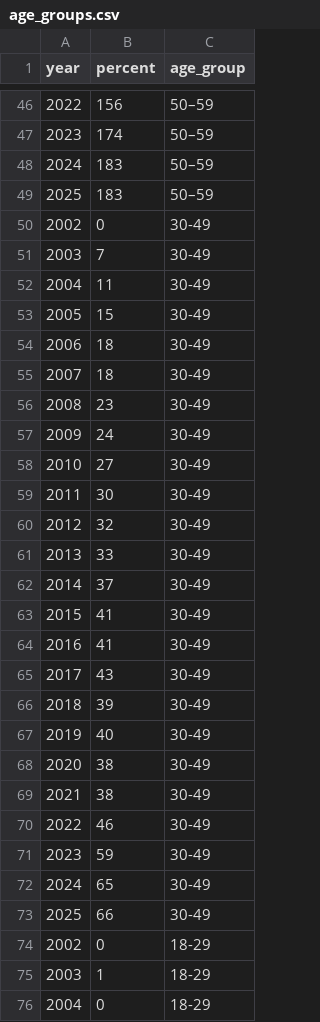
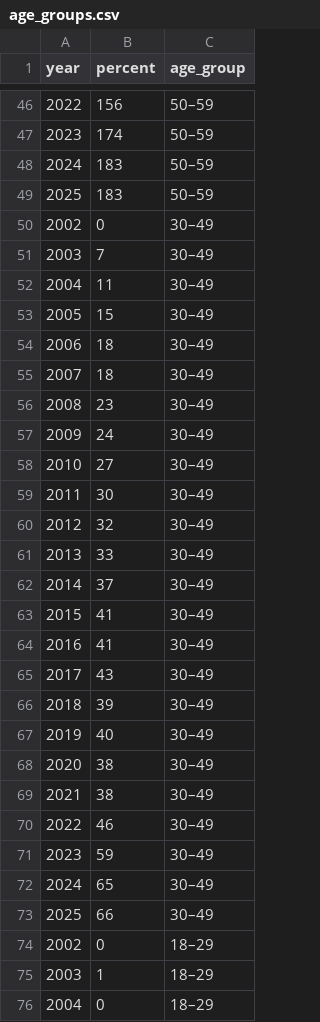
Before and after one commit to Prison-Reform-Trust/bromley_briefings, a CSV file: data/processed/people_in_prison/age_groups.csv, drawn as a sheet; only a part is shown, gaps mark what is left out; the diff covers the shown part only.

Commit message:
updated data source with en dashes

```diff
--- a/data/processed/people_in_prison/age_groups.csv
+++ b/data/processed/people_in_prison/age_groups.csv
@@ -49,28 +49,28 @@
 2025,183,50–59
-2002,0,30-49
-2003,7,30-49
-2004,11,30-49
-2005,15,30-49
-2006,18,30-49
-2007,18,30-49
-2008,23,30-49
-2009,24,30-49
-2010,27,30-49
-2011,30,30-49
-2012,32,30-49
-2013,33,30-49
-2014,37,30-49
-2015,41,30-49
-2016,41,30-49
-2017,43,30-49
-2018,39,30-49
-2019,40,30-49
-2020,38,30-49
-2021,38,30-49
-2022,46,30-49
-2023,59,30-49
-2024,65,30-49
-2025,66,30-49
-2002,0,18-29
-2003,1,18-29
-2004,0,18-29
+2002,0,30–49
+2003,7,30–49
+2004,11,30–49
+2005,15,30–49
+2006,18,30–49
+2007,18,30–49
+2008,23,30–49
+2009,24,30–49
+2010,27,30–49
+2011,30,30–49
+2012,32,30–49
+2013,33,30–49
+2014,37,30–49
+2015,41,30–49
+2016,41,30–49
+2017,43,30–49
+2018,39,30–49
+2019,40,30–49
+2020,38,30–49
+2021,38,30–49
+2022,46,30–49
+2023,59,30–49
+2024,65,30–49
+2025,66,30–49
+2002,0,18–29
+2003,1,18–29
+2004,0,18–29
```
Also changed, not shown: 21 edited cells elsewhere in this file, 1 other file.
